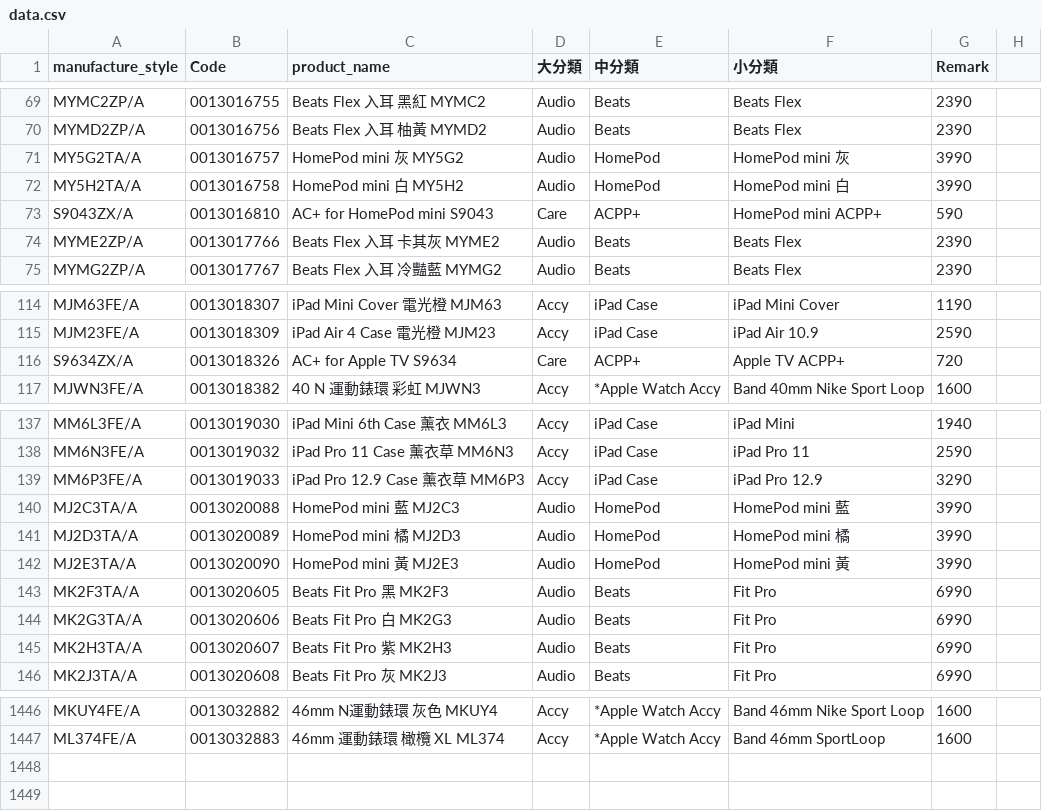
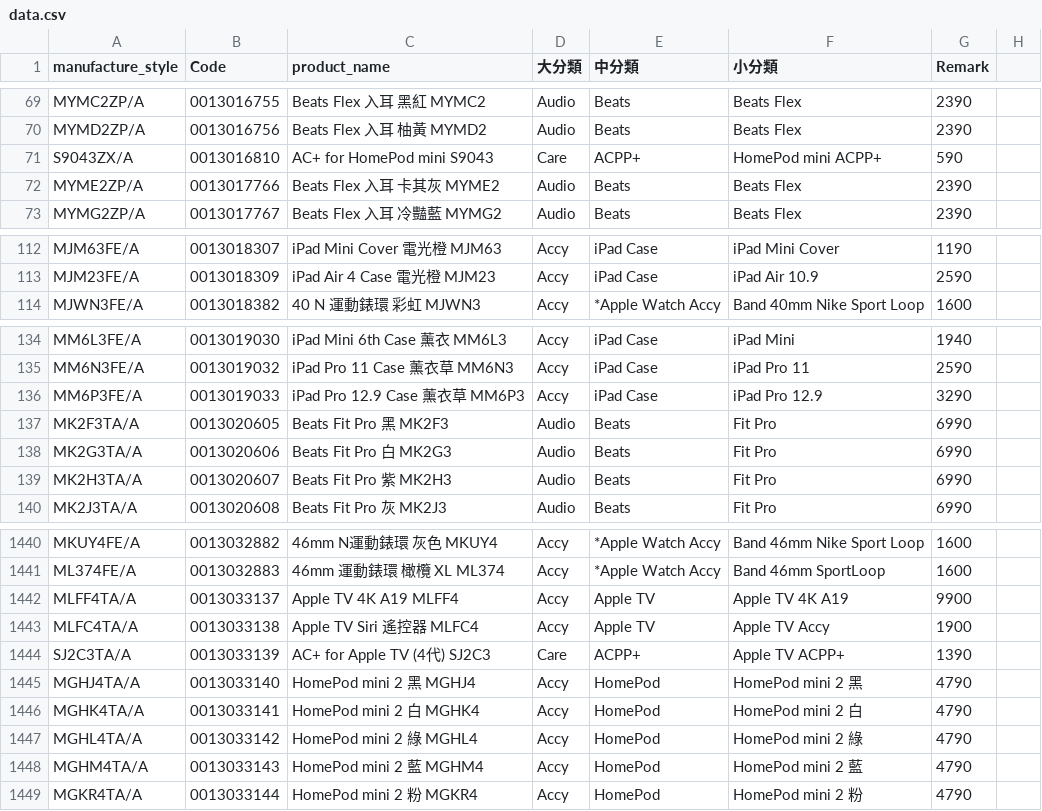
Before and after one commit to moriochang/model, a CSV file: data.csv, drawn as a sheet; only a part is shown, gaps mark what is left out; removed rows and columns are numbered as before the commit, all else as after; the diff names each change by its address in the sheet, - before the commit and + after, or states it on an @@ line.

Commit message:
Update data.csv

```diff
--- a/data.csv
+++ b/data.csv
-row 71: MY5G2TA/A | 0013016757 | HomePod mini 灰 MY5G2 | Audio | HomePod | HomePod mini 灰 | 3990
-row 72: MY5H2TA/A | 0013016758 | HomePod mini 白 MY5H2 | Audio | HomePod | HomePod mini 白 | 3990
-row 116: S9634ZX/A | 0013018326 | AC+ for Apple TV S9634 | Care | ACPP+ | Apple TV ACPP+ | 720
-row 140: MJ2C3TA/A | 0013020088 | HomePod mini 藍 MJ2C3 | Audio | HomePod | HomePod mini 藍 | 3990
-row 141: MJ2D3TA/A | 0013020089 | HomePod mini 橘 MJ2D3 | Audio | HomePod | HomePod mini 橘 | 3990
-row 142: MJ2E3TA/A | 0013020090 | HomePod mini 黃 MJ2E3 | Audio | HomePod | HomePod mini 黃 | 3990
+row 1442: MLFF4TA/A | 0013033137 | Apple TV 4K A19 MLFF4 | Accy | Apple TV | Apple TV 4K A19 | 9900
+row 1443: MLFC4TA/A | 0013033138 | Apple TV Siri 遙控器 MLFC4 | Accy | Apple TV | Apple TV Accy | 1900
+row 1444: SJ2C3TA/A | 0013033139 | AC+ for Apple TV (4代) SJ2C3 | Care | ACPP+ | Apple TV ACPP+ | 1390
+row 1445: MGHJ4TA/A | 0013033140 | HomePod mini 2 黑 MGHJ4 | Accy | HomePod | HomePod mini 2 黑 | 4790
+row 1446: MGHK4TA/A | 0013033141 | HomePod mini 2 白 MGHK4 | Accy | HomePod | HomePod mini 2 白 | 4790
+row 1447: MGHL4TA/A | 0013033142 | HomePod mini 2 綠 MGHL4 | Accy | HomePod | HomePod mini 2 綠 | 4790
+row 1448: MGHM4TA/A | 0013033143 | HomePod mini 2 藍 MGHM4 | Accy | HomePod | HomePod mini 2 藍 | 4790
+row 1449: MGKR4TA/A | 0013033144 | HomePod mini 2 粉 MGKR4 | Accy | HomePod | HomePod mini 2 粉 | 4790
```
